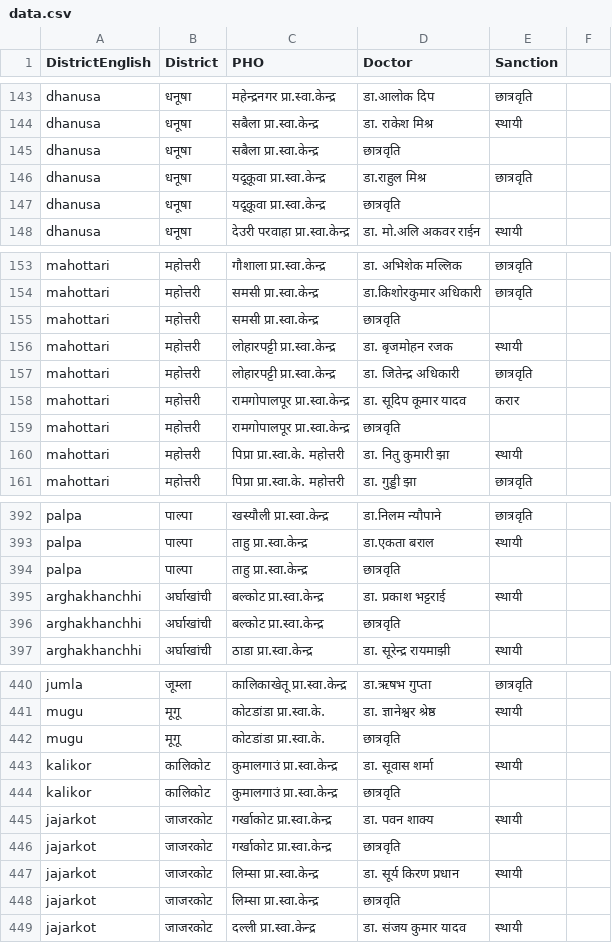
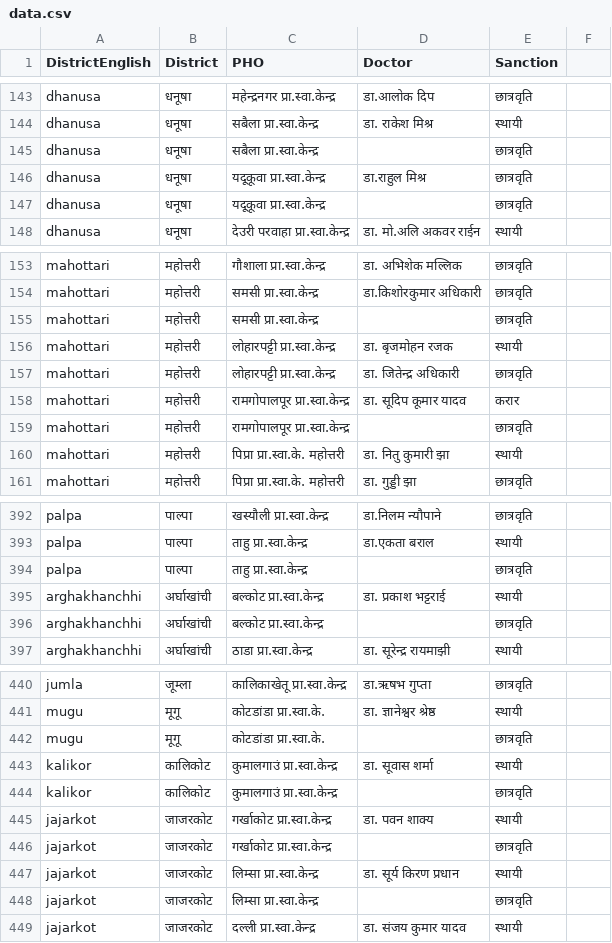
Before and after one commit to nirmalrizal/data-scrapper, a CSV file: src/list-of-doctors/data.csv, drawn as a sheet; only a part is shown, gaps mark what is left out; the diff covers the shown part only.

Commit message:
Missing data field fixed

```diff
--- a/src/list-of-doctors/data.csv
+++ b/src/list-of-doctors/data.csv
@@ -144,5 +144,5 @@ dhanusa, धनूषा, महेन्द्रनगर प्रा.स्
 dhanusa, धनूषा, सबैला प्रा.स्वा.केन्द्र, डा. राकेश मिश्र, स्थायी
-dhanusa, धनूषा, सबैला प्रा.स्वा.केन्द्र, छात्रवृति
+dhanusa, धनूषा, सबैला प्रा.स्वा.केन्द्र, , छात्रवृति
 dhanusa, धनूषा, यदूकूवा प्रा.स्वा.केन्द्र, डा.राहुल मिश्र, छात्रवृति
-dhanusa, धनूषा, यदूकूवा प्रा.स्वा.केन्द्र, छात्रवृति
+dhanusa, धनूषा, यदूकूवा प्रा.स्वा.केन्द्र, , छात्रवृति
 dhanusa, धनूषा, देउरी परवाहा प्रा.स्वा.केन्द्र, डा. मो.अलि अकवर राईन , स्थायी
@@ -154,3 +154,3 @@ mahottari, महोत्तरी, गौशाला प्रा.स्व
 mahottari, महोत्तरी, समसी प्रा.स्वा.केन्द्र, डा.किशोरकुमार अधिकारी, छात्रवृति
-mahottari, महोत्तरी, समसी प्रा.स्वा.केन्द्र, छात्रवृति
+mahottari, महोत्तरी, समसी प्रा.स्वा.केन्द्र, , छात्रवृति
 mahottari, महोत्तरी, लोहारपट्टी प्रा.स्वा.केन्द्र, डा. बृजमोहन रजक, स्थायी
@@ -158,3 +158,3 @@ mahottari, महोत्तरी, लोहारपट्टी प्रा
 mahottari, महोत्तरी, रामगोपालपूर प्रा.स्वा.केन्द्र, डा. सूदिप कूमार यादव, करार
-mahottari, महोत्तरी, रामगोपालपूर प्रा.स्वा.केन्द्र, छात्रवृति
+mahottari, महोत्तरी, रामगोपालपूर प्रा.स्वा.केन्द्र, , छात्रवृति
 mahottari, महोत्तरी, पिप्रा प्रा.स्वा.के. महोत्तरी, डा. नितु कुमारी झा, स्थायी
@@ -393,5 +393,5 @@ palpa, पाल्पा, खस्यौली प्रा.स्वा.क
 palpa, पाल्पा, ताहु प्रा.स्वा.केन्द्र, डा.एकता बराल, स्थायी
-palpa, पाल्पा, ताहु प्रा.स्वा.केन्द्र, छात्रवृति
+palpa, पाल्पा, ताहु प्रा.स्वा.केन्द्र, , छात्रवृति
 arghakhanchhi, अर्घाखांची, बल्कोट प्रा.स्वा.केन्द्र, डा. प्रकाश भट्टराई, स्थायी
-arghakhanchhi, अर्घाखांची, बल्कोट प्रा.स्वा.केन्द्र, छात्रवृति
+arghakhanchhi, अर्घाखांची, बल्कोट प्रा.स्वा.केन्द्र, , छात्रवृति
 arghakhanchhi, अर्घाखांची, ठाडा प्रा.स्वा.केन्द्र, डा. सूरेन्द्र रायमाझी, स्थायी
@@ -441,9 +441,9 @@ jumla, जूम्ला, कालिकाखेतू प्रा.स्व
 mugu, मूगू, कोटडांडा प्रा.स्वा.के., डा. ज्ञानेश्वर श्रेष्ठ, स्थायी
-mugu, मूगू, कोटडांडा प्रा.स्वा.के., छात्रवृति
+mugu, मूगू, कोटडांडा प्रा.स्वा.के., , छात्रवृति
 kalikor, कालिकोट, कुमालगाउं प्रा.स्वा.केन्द्र, डा. सूवास शर्मा, स्थायी
-kalikor, कालिकोट, कुमालगाउं प्रा.स्वा.केन्द्र, छात्रवृति
+kalikor, कालिकोट, कुमालगाउं प्रा.स्वा.केन्द्र, , छात्रवृति
 jajarkot, जाजरकोट, गर्खाकोट प्रा.स्वा.केन्द्र , डा. पवन शाक्य, स्थायी
-jajarkot, जाजरकोट, गर्खाकोट प्रा.स्वा.केन्द्र , छात्रवृति
+jajarkot, जाजरकोट, गर्खाकोट प्रा.स्वा.केन्द्र , , छात्रवृति
 jajarkot, जाजरकोट, लिम्सा प्रा.स्वा.केन्द्र, डा. सूर्य किरण प्रधान, स्थायी
-jajarkot, जाजरकोट, लिम्सा प्रा.स्वा.केन्द्र, छात्रवृति
+jajarkot, जाजरकोट, लिम्सा प्रा.स्वा.केन्द्र, , छात्रवृति
 jajarkot, जाजरकोट, दल्ली प्रा.स्वा.केन्द्र, डा. संजय कुमार यादव, स्थायी
```
Also changed, not shown: 24 edited cells elsewhere in this file, 1 other file.
